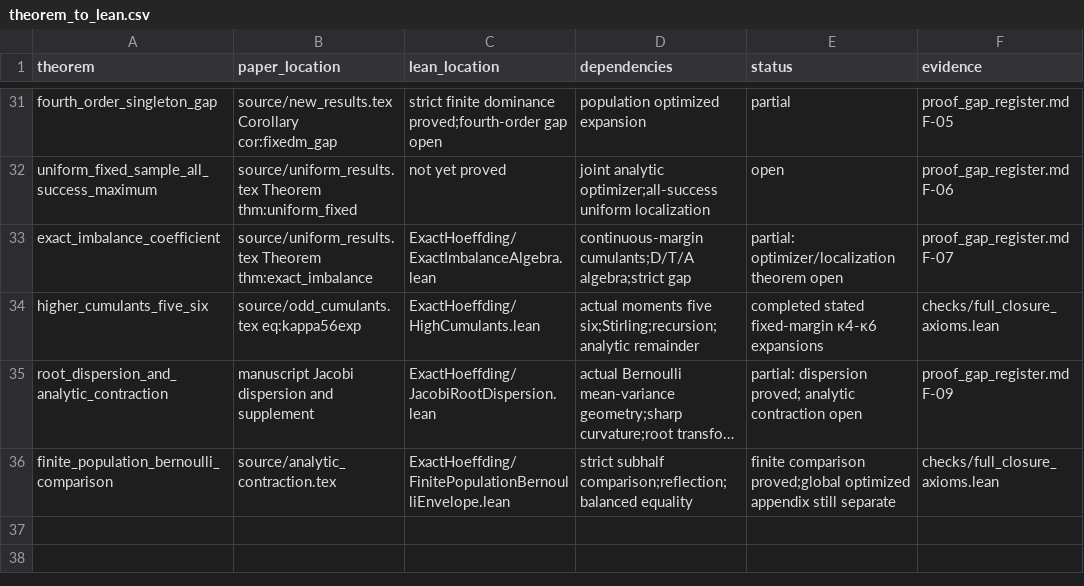
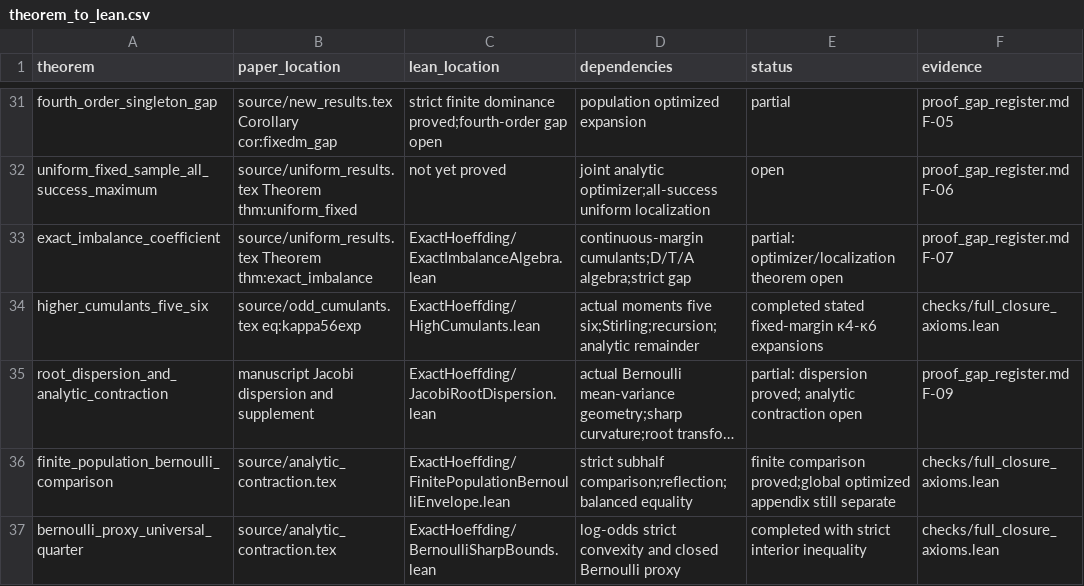
Before and after one commit to wzn1118/exact-hoeffding-constants, a CSV file: theorem_to_lean.csv, drawn as a sheet; only a part is shown, gaps mark what is left out; long unchanged cells end in …; the diff names each change by its address in the sheet, - before the commit and + after, or states it on an @@ line.

Commit message:
Prove universal quarter bound for sharp Bernoulli proxies

```diff
--- a/theorem_to_lean.csv
+++ b/theorem_to_lean.csv
+row 37: bernoulli_proxy_universal_quarter | source/analytic_contraction.tex | ExactHoeffding/BernoulliSharpBounds.lean | log-odds strict convexity and closed Bernoulli proxy | completed with strict interior inequality | checks/full_closure_axioms.lean
```
Also changed, not shown: 4 other files.
